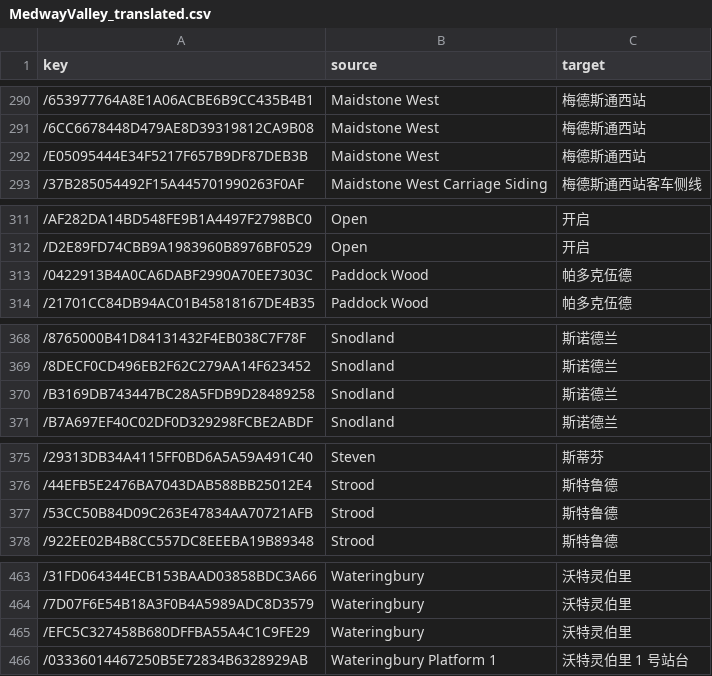
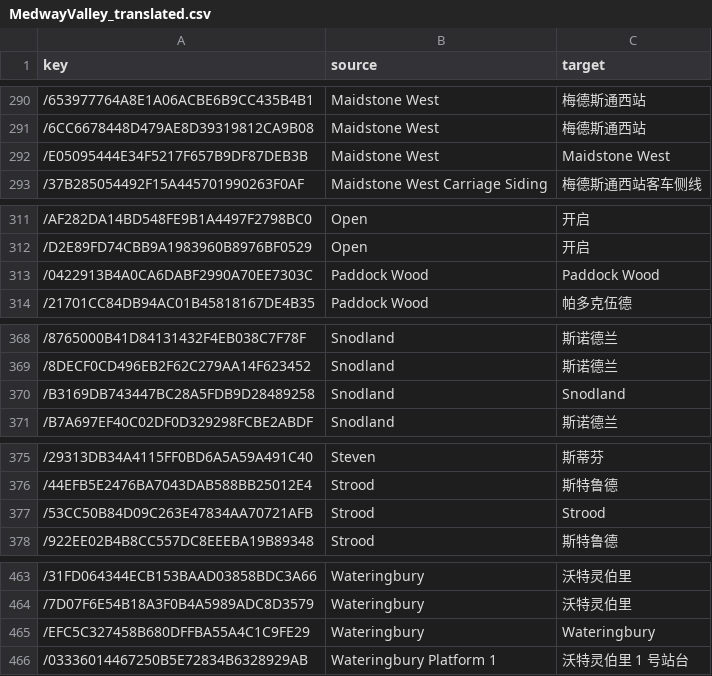
Before and after one commit to smallg0at/tswloc, a CSV file: csv/MedwayValley_translated.csv, drawn as a sheet; only a part is shown, gaps mark what is left out; the diff covers the shown part only.

```diff
--- a/csv/MedwayValley_translated.csv
+++ b/csv/MedwayValley_translated.csv
@@ -291,3 +291,3 @@
 /6CC6678448D479AE8D39319812CA9B08,Maidstone West,梅德斯通西站
-/E05095444E34F5217F657B9DF87DEB3B,Maidstone West,梅德斯通西站
+/E05095444E34F5217F657B9DF87DEB3B,Maidstone West,Maidstone West
 /37B285054492F15A445701990263F0AF,Maidstone West Carriage Siding,梅德斯通西站客车侧线
@@ -312,3 +312,3 @@
 /D2E89FD74CBB9A1983960B8976BF0529,Open,开启
-/0422913B4A0CA6DABF2990A70EE7303C,Paddock Wood,帕多克伍德
+/0422913B4A0CA6DABF2990A70EE7303C,Paddock Wood,Paddock Wood
 /21701CC84DB94AC01B45818167DE4B35,Paddock Wood,帕多克伍德
@@ -369,3 +369,3 @@
 /8DECF0CD496EB2F62C279AA14F623452,Snodland,斯诺德兰
-/B3169DB743447BC28A5FDB9D28489258,Snodland,斯诺德兰
+/B3169DB743447BC28A5FDB9D28489258,Snodland,Snodland
 /B7A697EF40C02DF0D329298FCBE2ABDF,Snodland,斯诺德兰
@@ -376,3 +376,3 @@
 /44EFB5E2476BA7043DAB588BB25012E4,Strood,斯特鲁德
-/53CC50B84D09C263E47834AA70721AFB,Strood,斯特鲁德
+/53CC50B84D09C263E47834AA70721AFB,Strood,Strood
 /922EE02B4B8CC557DC8EEEBA19B89348,Strood,斯特鲁德
@@ -464,3 +464,3 @@
 /7D07F6E54B18A3F0B4A5989ADC8D3579,Wateringbury,沃特灵伯里
-/EFC5C327458B680DFFBA55A4C1C9FE29,Wateringbury,沃特灵伯里
+/EFC5C327458B680DFFBA55A4C1C9FE29,Wateringbury,Wateringbury
 /03336014467250B5E72834B6328929AB,Wateringbury Platform 1,沃特灵伯里 1 号站台
```
Also changed, not shown: 12 edited cells elsewhere in this file, csv/MedwayValley_Route_Gameplay_translated.csv, 7 other files.
